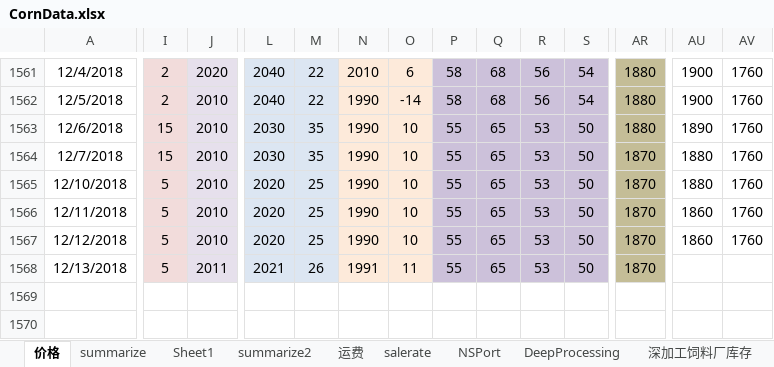
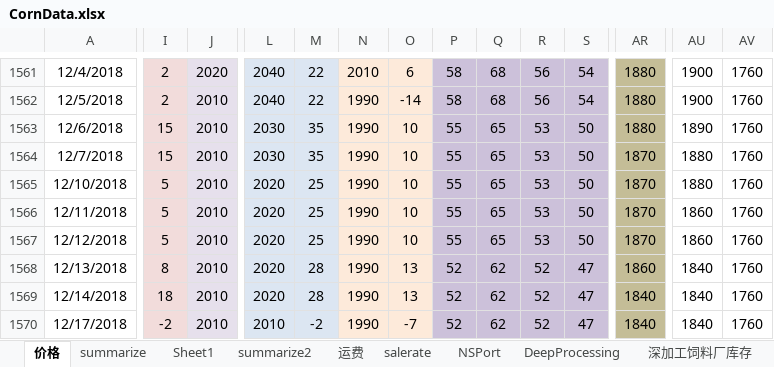
Before and after one commit to huqinghua109/fhzbWeb, an Excel workbook: report/CornData.xlsx, sheet 价格, drawn as a sheet; only a part is shown, gaps mark what is left out; values as stored, in another font and other column widths than the file's, no borders; rows hold the shown columns only; the diff covers the shown part only; the diff names each change by its address in the sheet, - before the commit and + after, or states it on an @@ line.

```diff
--- a/report/CornData.xlsx (sheet 价格)
+++ b/report/CornData.xlsx (sheet 价格)
-I1568: 5
+I1568: 8
-J1568: 2011
+J1568: 2010
-L1568: 2021
+L1568: 2020
-M1568: 26
+M1568: 28
-N1568: 1991
+N1568: 1990
-O1568: 11
+O1568: 13
-P1568: 55
+P1568: 52
-Q1568: 65
+Q1568: 62
-R1568: 53
+R1568: 52
-S1568: 50
+S1568: 47
-AR1568: 1870
+AR1568: 1860
-AU1568: (empty)
+AU1568: 1840
-AV1568: (empty)
+AV1568: 1760
+row 1569: 12/14/2018 | 18 | 2010 | 2020 | 28 | 1990 | 13 | 52 | 62 | 52 | 47 | 1840 | 1840 | 1760
+row 1570: 12/17/2018 | -2 | 2010 | 2010 | -2 | 1990 | -7 | 52 | 62 | 52 | 47 | 1840 | 1840 | 1760
```
Also changed, not shown: 14 edited cells elsewhere in this sheet, sheet summarize, sheet summarize2, sheet 深加工饲料厂库存, sheet Sheet1, sheet NSPort, sheet DeepProcessing, 1 more sheet, formulas that keep their value, charts or pictures, report/cleandata_basis.xlsx, 3 other files.
